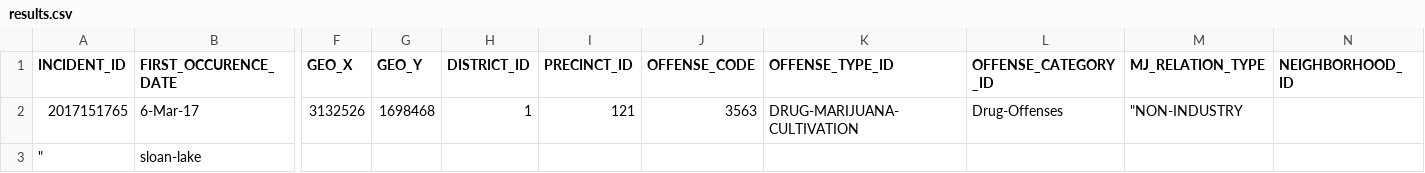
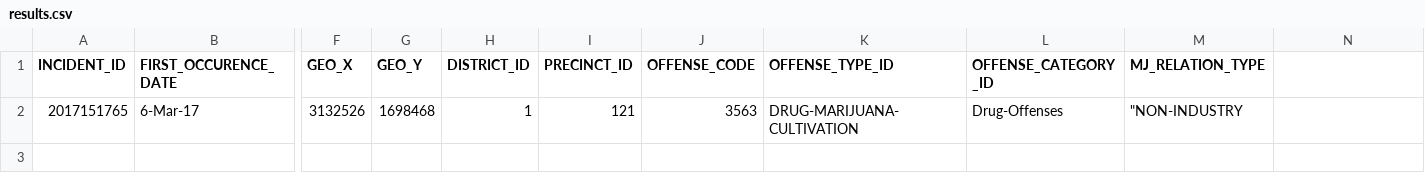
Before and after one commit to Levi-Benoliel/web, a CSV file: results.csv, drawn as a sheet; only a part is shown, gaps mark what is left out; rows hold the shown columns only; the diff names each change by its address in the sheet, - before the commit and + after, or states it on an @@ line.

Commit message:
Update results.csv

```diff
--- a/results.csv
+++ b/results.csv
-N1: NEIGHBORHOOD_ID
+N1: (empty)
-row 3: " | sloan-lake
```
